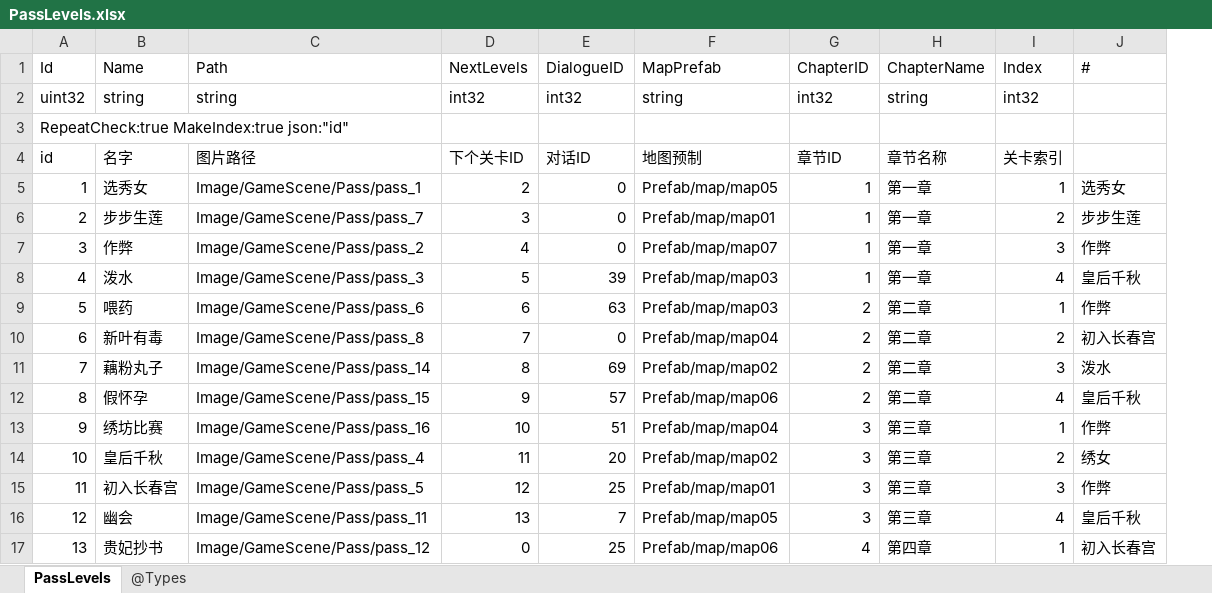
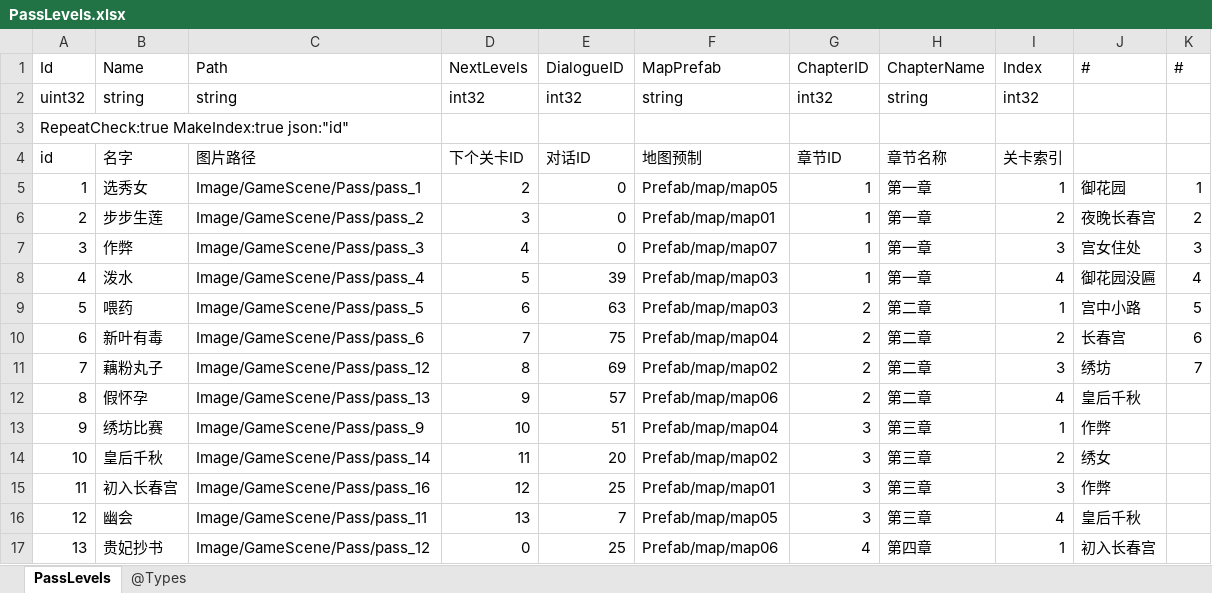
Before and after one commit to gaozhengshuang/familyfight, an Excel workbook: docs/excel/PassLevels.xlsx, sheet PassLevels, drawn as a sheet; values as stored, in another font and other column widths than the file's, no cell formats; the diff names each change by its address in the sheet, - before the commit and + after, or states it on an @@ line.

```diff
--- a/docs/excel/PassLevels.xlsx (sheet PassLevels)
+++ b/docs/excel/PassLevels.xlsx (sheet PassLevels)
+column K (#), rows 5-11: 1 | 2 | 3 | 4 | 5 | 6 | 7
-J5 (#): 选秀女
+J5 (#): 御花园
-C6 (Path): Image/GameScene/Pass/pass_7
+C6 (Path): Image/GameScene/Pass/pass_2
-J6 (#): 步步生莲
+J6 (#): 夜晚长春宫
-C7 (Path): Image/GameScene/Pass/pass_2
+C7 (Path): Image/GameScene/Pass/pass_3
-J7 (#): 作弊
+J7 (#): 宫女住处
-C8 (Path): Image/GameScene/Pass/pass_3
+C8 (Path): Image/GameScene/Pass/pass_4
-J8 (#): 皇后千秋
+J8 (#): 御花园没匾
-C9 (Path): Image/GameScene/Pass/pass_6
+C9 (Path): Image/GameScene/Pass/pass_5
-J9 (#): 作弊
+J9 (#): 宫中小路
-C10 (Path): Image/GameScene/Pass/pass_8
+C10 (Path): Image/GameScene/Pass/pass_6
-E10 (DialogueID): 0
+E10 (DialogueID): 75
-J10 (#): 初入长春宫
+J10 (#): 长春宫
-C11 (Path): Image/GameScene/Pass/pass_14
+C11 (Path): Image/GameScene/Pass/pass_12
-J11 (#): 泼水
+J11 (#): 绣坊
-C12 (Path): Image/GameScene/Pass/pass_15
+C12 (Path): Image/GameScene/Pass/pass_13
-C13 (Path): Image/GameScene/Pass/pass_16
+C13 (Path): Image/GameScene/Pass/pass_9
-C14 (Path): Image/GameScene/Pass/pass_4
+C14 (Path): Image/GameScene/Pass/pass_14
-C15 (Path): Image/GameScene/Pass/pass_5
+C15 (Path): Image/GameScene/Pass/pass_16
```
Also changed, not shown: cell formats, docs/excel/Dialogue.xlsx, docs/excel/MaidLevel.xlsx, 29 other files.
